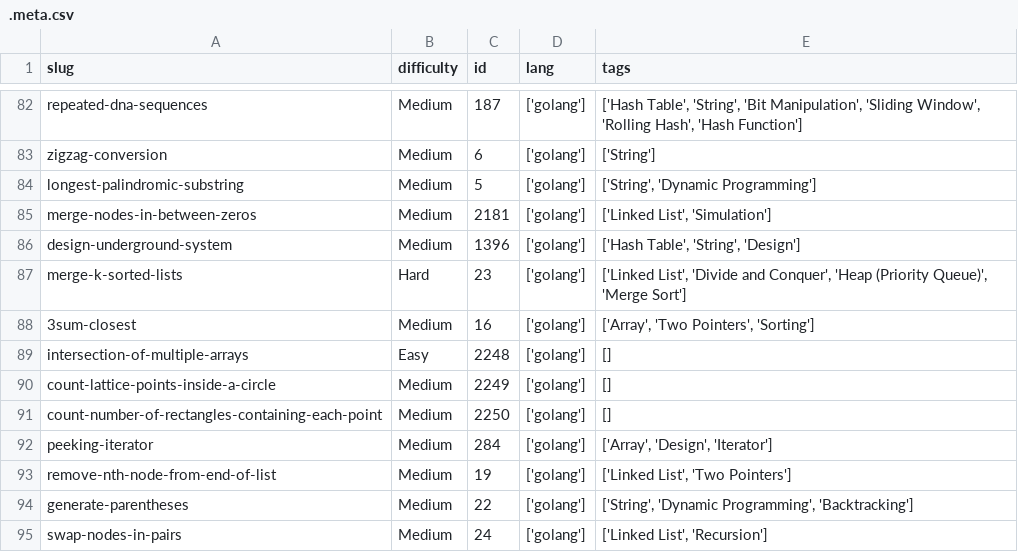
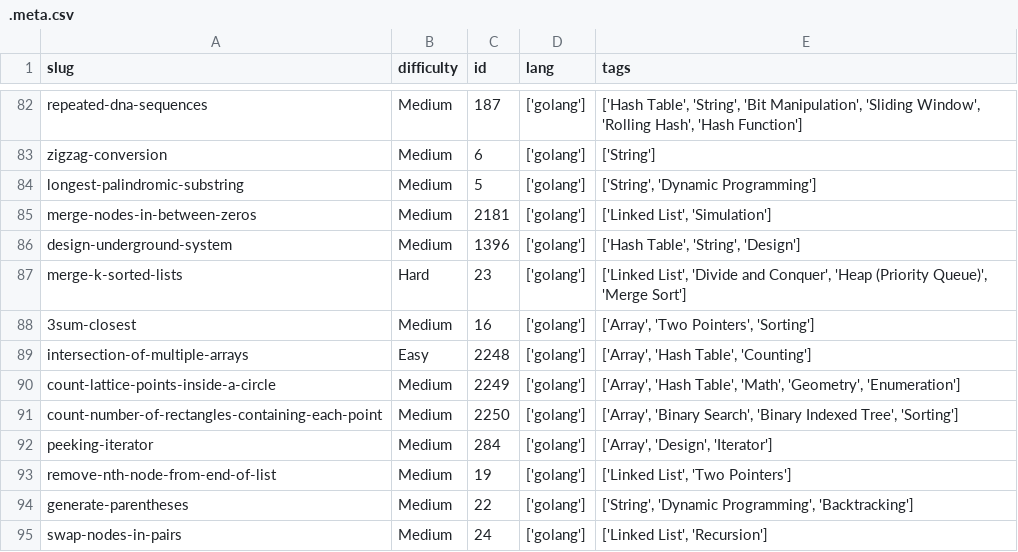
Before and after one commit to dimaglushkov/solutions, a CSV file: leetcode/.meta.csv, drawn as a sheet; only a part is shown, gaps mark what is left out.

Commit message:
Add tags for solutions from lc-weekly 290

```diff
--- a/leetcode/.meta.csv
+++ b/leetcode/.meta.csv
@@ -88,5 +88,5 @@ merge-k-sorted-lists,Hard,23,['golang'],"['Linked List', 'Divide and Conquer', '
 3sum-closest,Medium,16,['golang'],"['Array', 'Two Pointers', 'Sorting']"
-intersection-of-multiple-arrays,Easy,2248,['golang'],[]
-count-lattice-points-inside-a-circle,Medium,2249,['golang'],[]
-count-number-of-rectangles-containing-each-point,Medium,2250,['golang'],[]
+intersection-of-multiple-arrays,Easy,2248,['golang'],"['Array', 'Hash Table', 'Counting']"
+count-lattice-points-inside-a-circle,Medium,2249,['golang'],"['Array', 'Hash Table', 'Math', 'Geometry', 'Enumeration']"
+count-number-of-rectangles-containing-each-point,Medium,2250,['golang'],"['Array', 'Binary Search', 'Binary Indexed Tree', 'Sorting']"
 peeking-iterator,Medium,284,['golang'],"['Array', 'Design', 'Iterator']"
```
